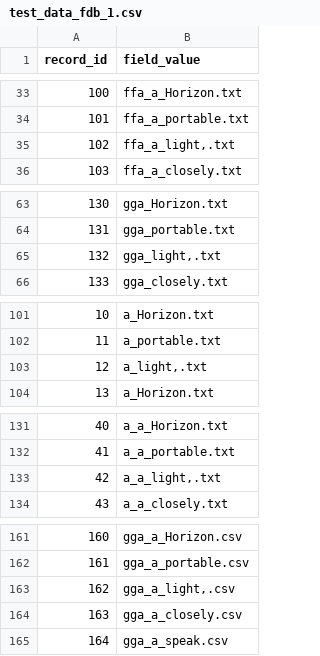
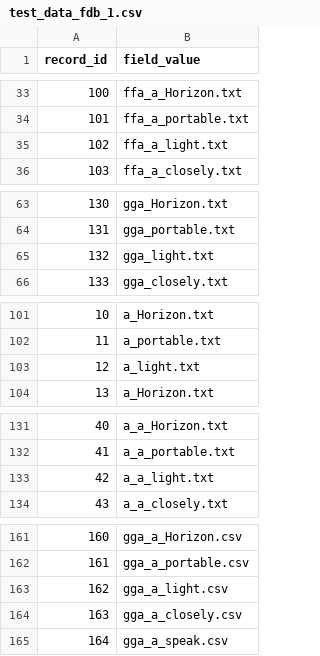
Before and after one commit to arielwhittingham/fdb_final_2026, a CSV file: test_data_fdb_1.csv, drawn as a sheet; only a part is shown, gaps mark what is left out; the diff covers the shown part only.

```diff
--- a/test_data_fdb_1.csv
+++ b/test_data_fdb_1.csv
@@ -34,3 +34,3 @@ record_id,field_value
 101,ffa_a_portable.txt
-102,"ffa_a_light,.txt"
+102,ffa_a_light.txt
 103,ffa_a_closely.txt
@@ -64,3 +64,3 @@ record_id,field_value
 131,gga_portable.txt
-132,"gga_light,.txt"
+132,gga_light.txt
 133,gga_closely.txt
@@ -102,3 +102,3 @@ record_id,field_value
 11,a_portable.txt
-12,"a_light,.txt"
+12,a_light.txt
 13,a_Horizon.txt
@@ -132,3 +132,3 @@ record_id,field_value
 41,a_a_portable.txt
-42,"a_a_light,.txt"
+42,a_a_light.txt
 43,a_a_closely.txt
@@ -162,3 +162,3 @@ record_id,field_value
 161,gga_a_portable.csv
-162,"gga_a_light,.csv"
+162,gga_a_light.csv
 163,gga_a_closely.csv
```
Also changed, not shown: 2 edited cells elsewhere in this file, 3 other files.
